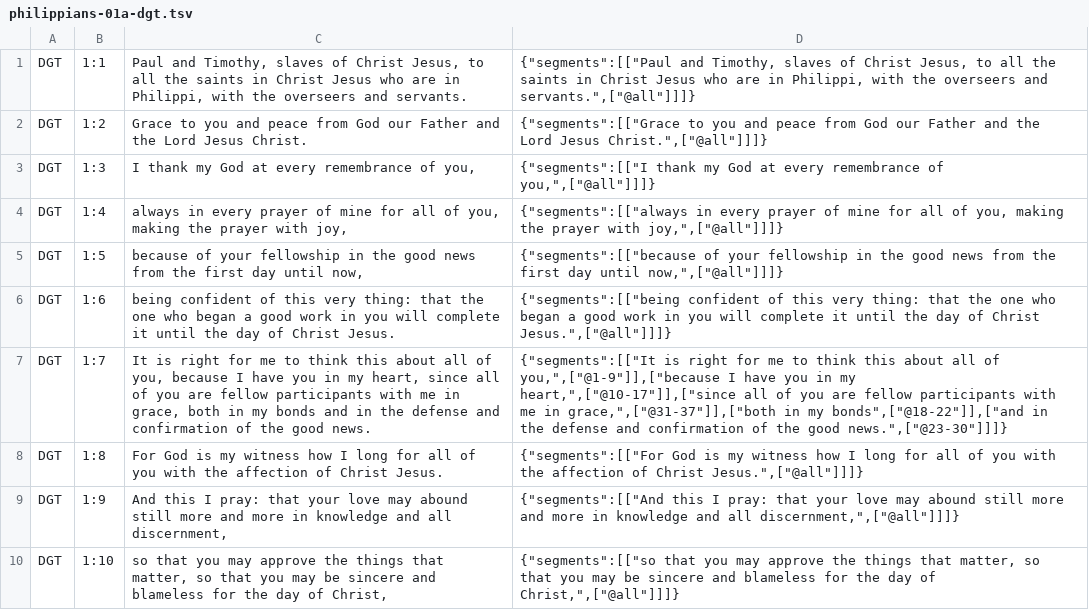
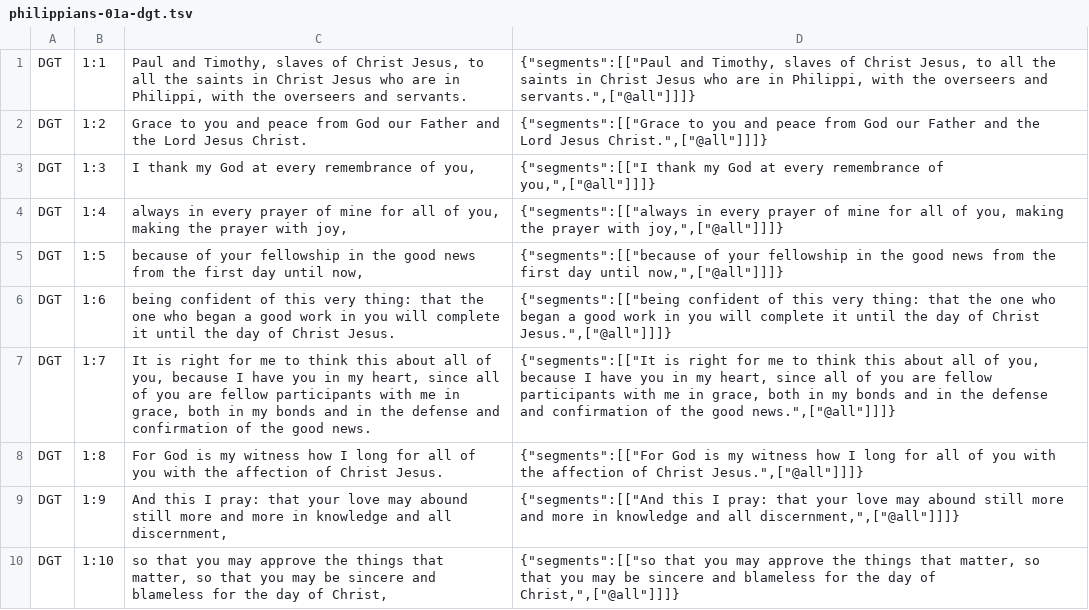
Before and after one commit to darethehair/DGTBible, a TSV file: data/authoring/philippians-01a-dgt.tsv, drawn as a sheet.

Commit message:
Revert ambiguous Philippians 1:7 span cleanup

```diff
--- a/data/authoring/philippians-01a-dgt.tsv
+++ b/data/authoring/philippians-01a-dgt.tsv
@@ -6,3 +6,3 @@ DGT	1:5	because of your fellowship in the good news from the first day until now
 DGT	1:6	being confident of this very thing: that the one who began a good work in you will complete it until the day of Christ Jesus.	{"segments":[["being confident of this very thing: that the one who began a good work in you will complete it until the day of Christ Jesus.",["@all"]]]}
-DGT	1:7	It is right for me to think this about all of you, because I have you in my heart, since all of you are fellow participants with me in grace, both in my bonds and in the defense and confirmation of the good news.	{"segments":[["It is right for me to think this about all of you,",["@1-9"]],["because I have you in my heart,",["@10-17"]],["since all of you are fellow participants with me in grace,",["@31-37"]],["both in my bonds",["@18-22"]],["and in the defense and confirmation of the good news.",["@23-30"]]]}
+DGT	1:7	It is right for me to think this about all of you, because I have you in my heart, since all of you are fellow participants with me in grace, both in my bonds and in the defense and confirmation of the good news.	{"segments":[["It is right for me to think this about all of you, because I have you in my heart, since all of you are fellow participants with me in grace, both in my bonds and in the defense and confirmation of the good news.",["@all"]]]}
 DGT	1:8	For God is my witness how I long for all of you with the affection of Christ Jesus.	{"segments":[["For God is my witness how I long for all of you with the affection of Christ Jesus.",["@all"]]]}
```
